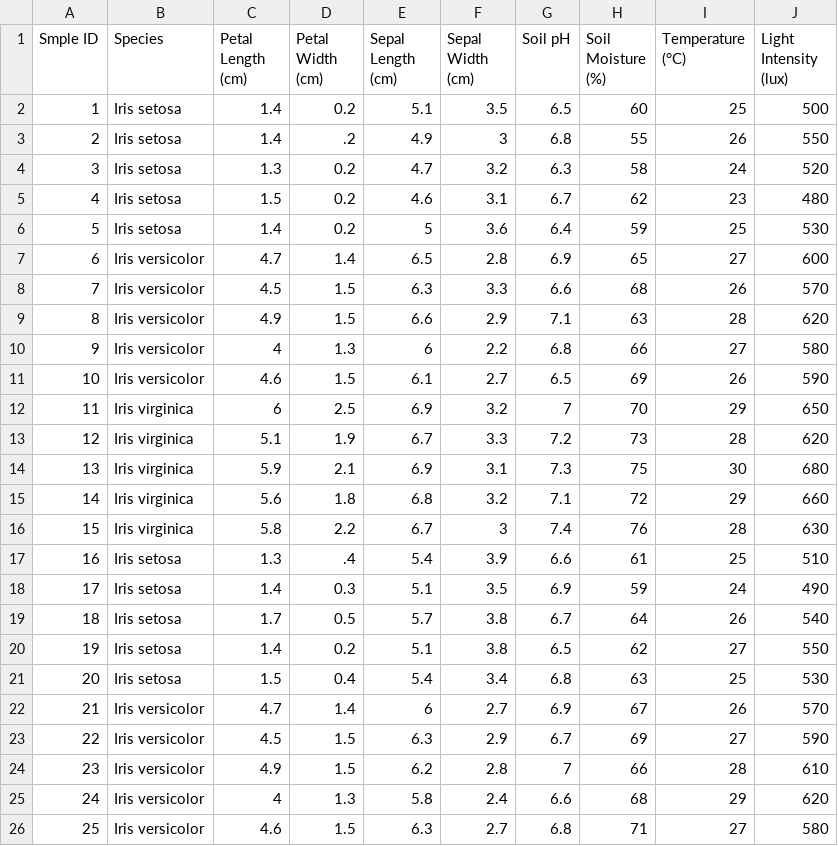
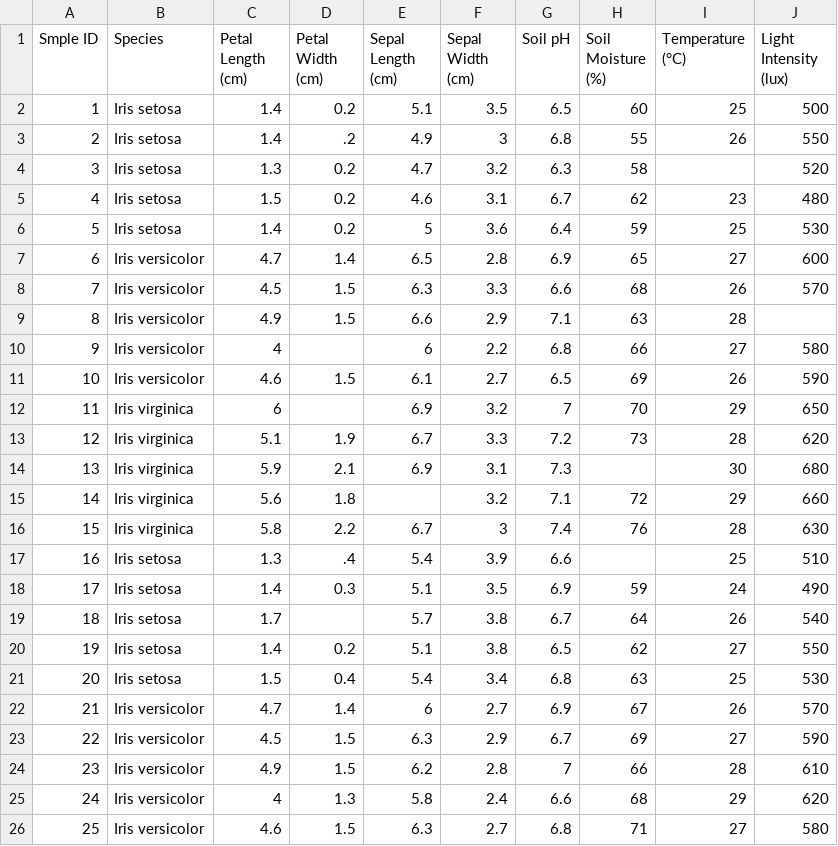
Before and after one commit to BijayLalPradhan/MSC, a CSV file: Iris.csv, drawn as a sheet; only a part is shown.

Commit message:
Iris.csv

```diff
--- a/Iris.csv
+++ b/Iris.csv
@@ -3,3 +3,3 @@ Smple ID,Species,Petal Length (cm),Petal Width (cm),Sepal Length (cm),Sepal Widt
 2,Iris setosa,1.4,.2,4.9,3,6.8,55,26,550
-3,Iris setosa,1.3,0.2,4.7,3.2,6.3,58,24,520
+3,Iris setosa,1.3,0.2,4.7,3.2,6.3,58,,520
 4,Iris setosa,1.5,0.2,4.6,3.1,6.7,62,23,480
@@ -8,13 +8,13 @@ Smple ID,Species,Petal Length (cm),Petal Width (cm),Sepal Length (cm),Sepal Widt
 7,Iris versicolor,4.5,1.5,6.3,3.3,6.6,68,26,570
-8,Iris versicolor,4.9,1.5,6.6,2.9,7.1,63,28,620
-9,Iris versicolor,4,1.3,6,2.2,6.8,66,27,580
+8,Iris versicolor,4.9,1.5,6.6,2.9,7.1,63,28,
+9,Iris versicolor,4,,6,2.2,6.8,66,27,580
 10,Iris versicolor,4.6,1.5,6.1,2.7,6.5,69,26,590
-11,Iris virginica,6,2.5,6.9,3.2,7,70,29,650
+11,Iris virginica,6,,6.9,3.2,7,70,29,650
 12,Iris virginica,5.1,1.9,6.7,3.3,7.2,73,28,620
-13,Iris virginica,5.9,2.1,6.9,3.1,7.3,75,30,680
-14,Iris virginica,5.6,1.8,6.8,3.2,7.1,72,29,660
+13,Iris virginica,5.9,2.1,6.9,3.1,7.3,,30,680
+14,Iris virginica,5.6,1.8,,3.2,7.1,72,29,660
 15,Iris virginica,5.8,2.2,6.7,3,7.4,76,28,630
-16,Iris setosa,1.3,.4,5.4,3.9,6.6,61,25,510
+16,Iris setosa,1.3,.4,5.4,3.9,6.6,,25,510
 17,Iris setosa,1.4,0.3,5.1,3.5,6.9,59,24,490
-18,Iris setosa,1.7,0.5,5.7,3.8,6.7,64,26,540
+18,Iris setosa,1.7,,5.7,3.8,6.7,64,26,540
 19,Iris setosa,1.4,0.2,5.1,3.8,6.5,62,27,550
```
